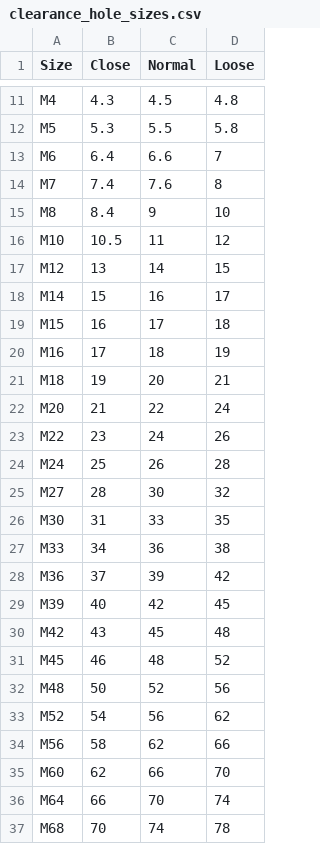
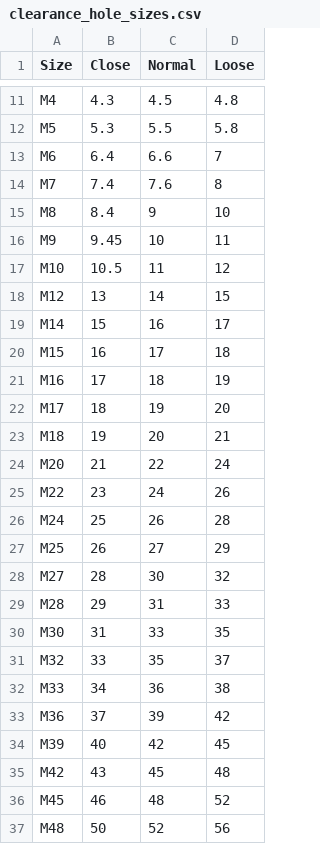
Before and after one commit to gumyr/bd_warehouse, a CSV file: src/bd_warehouse/data/clearance_hole_sizes.csv, drawn as a sheet; only a part is shown, gaps mark what is left out; the shorter side is filled out with more unchanged rows.

```diff
--- a/src/bd_warehouse/data/clearance_hole_sizes.csv
+++ b/src/bd_warehouse/data/clearance_hole_sizes.csv
@@ -15,2 +15,3 @@ M7,7.4,7.6,8
 M8,8.4,9,10
+M9,9.45,10,11
 M10,10.5,11,12
@@ -20,2 +21,3 @@ M15,16,17,18
 M16,17,18,19
+M17,18,19,20
 M18,19,20,21
@@ -24,4 +26,7 @@ M22,23,24,26
 M24,25,26,28
+M25,26,27,29
 M27,28,30,32
+M28,29,31,33
 M30,31,33,35
+M32,33,35,37
 M33,34,36,38
```
Also changed, not shown: 2 other files.
